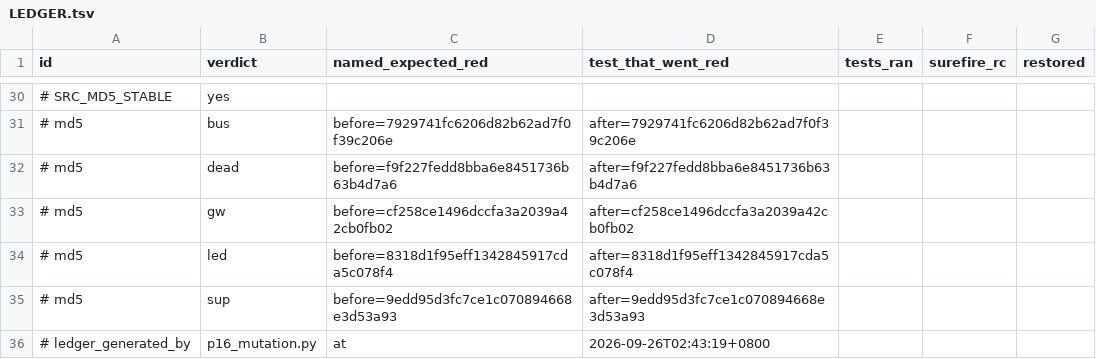
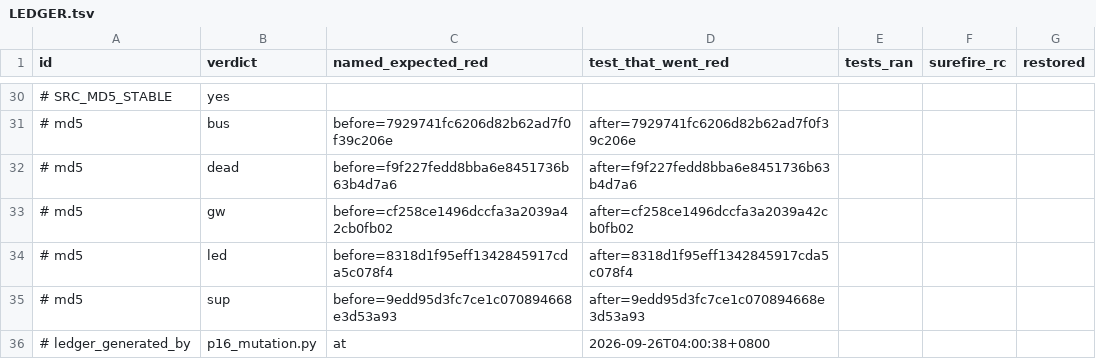
Before and after one commit to z-opc-foundation/z-bot, a TSV file: _doc/acceptance/p16/LEDGER.tsv, drawn as a sheet; only a part is shown, gaps mark what is left out; the diff names each change by its address in the sheet, - before the commit and + after, or states it on an @@ line.

Commit message:
p16ev2 杠② 复跑收口：LEDGER 换最终脚本字节重生成（判定与上一棒逐字节同）+ M07 未覆盖改为量出来
- 24 条整跑两轮（r4/r5）：22 RED-OK / 1 PARTIAL / 1 GREEN-BUT-MUTATED / 0 BROKEN / 0 NO-RUN，
  两轮 M 行逐字符一致；与 ea538b9 封存的 LEDGER 对拍只差生成时刻一行
- M09 的 PARTIAL 落到断言行：GatewayDeliveryP16Test.java:354 / :342 / :258（expected:<1> but was:<-1>）
- M07 不摘条目、不补测试：--all-tests 探针把那一刀打到全仓 481 条 ⇒ NOT-COVERED-REPO-WIDE（ran=481，零具名红），
  下一棒该写的用例规格与双向实测步骤写进 EVIDENCE
- 量具自身修正：--only 选择器不再无视、子集轮不覆盖正式 LEDGER、分母显式 run_tests(TESTS)、
  判红带 type/message 首行 + 指向本测试类的栈帧
- flock 真邻居复测：兄弟编队攥锁时 rc=4 拒跑且 md5/全树 status 前后相同，松开后 LOCK-HELD pid=1352
- 补「这一项没做什么」8 条

```diff
--- a/_doc/acceptance/p16/LEDGER.tsv
+++ b/_doc/acceptance/p16/LEDGER.tsv
-D36 (test_that_went_red): 2026-09-26T02:43:19+0800
+D36 (test_that_went_red): 2026-09-26T04:00:38+0800
```
Also changed, not shown: 2 other files.
